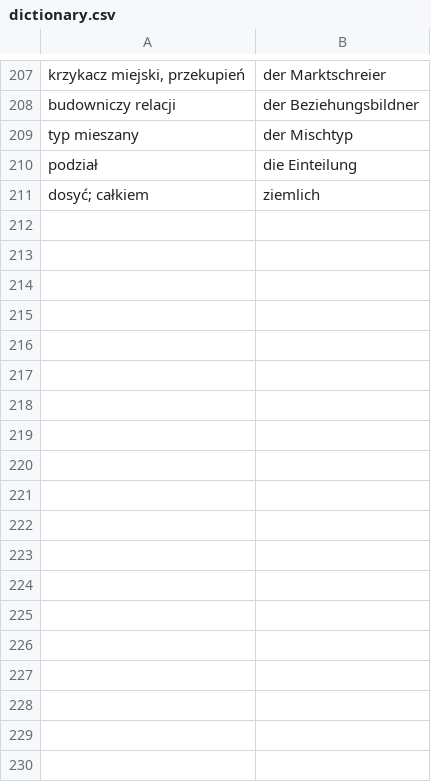
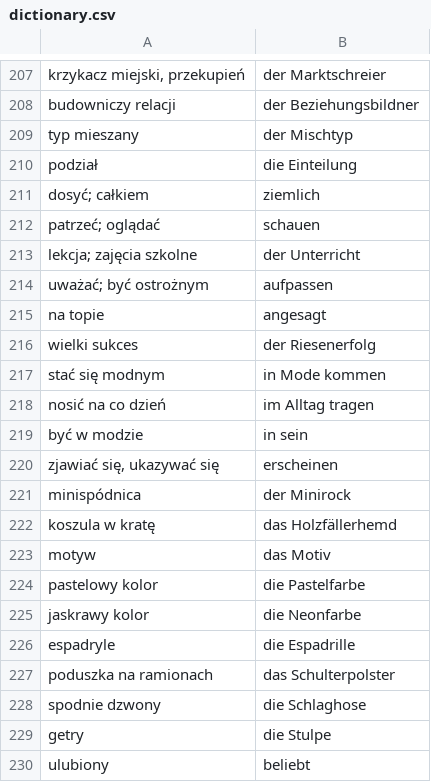
Before and after one commit to St1reX/installing-bot, a CSV file: csv/dictionary.csv, drawn as a sheet; only a part is shown, gaps mark what is left out; the diff names each change by its address in the sheet, - before the commit and + after, or states it on an @@ line.

```diff
--- a/csv/dictionary.csv
+++ b/csv/dictionary.csv
+row 212: patrzeć; oglądać | schauen
+row 213: lekcja; zajęcia szkolne | der Unterricht
+row 214: uważać; być ostrożnym | aufpassen
+row 215: na topie | angesagt
+row 216: wielki sukces | der Riesenerfolg
+row 217: stać się modnym | in Mode kommen
+row 218: nosić na co dzień | im Alltag tragen
+row 219: być w modzie | in sein
+row 220: zjawiać się, ukazywać się | erscheinen
+row 221: minispódnica | der Minirock
+row 222: koszula w kratę | das Holzfällerhemd
+row 223: motyw | das Motiv
+row 224: pastelowy kolor | die Pastelfarbe
+row 225: jaskrawy kolor | die Neonfarbe
+row 226: espadryle | die Espadrille
+row 227: poduszka na ramionach | das Schulterpolster
+row 228: spodnie dzwony | die Schlaghose
+row 229: getry | die Stulpe
+row 230: ulubiony | beliebt
```
Also changed, not shown: 18 other files.
